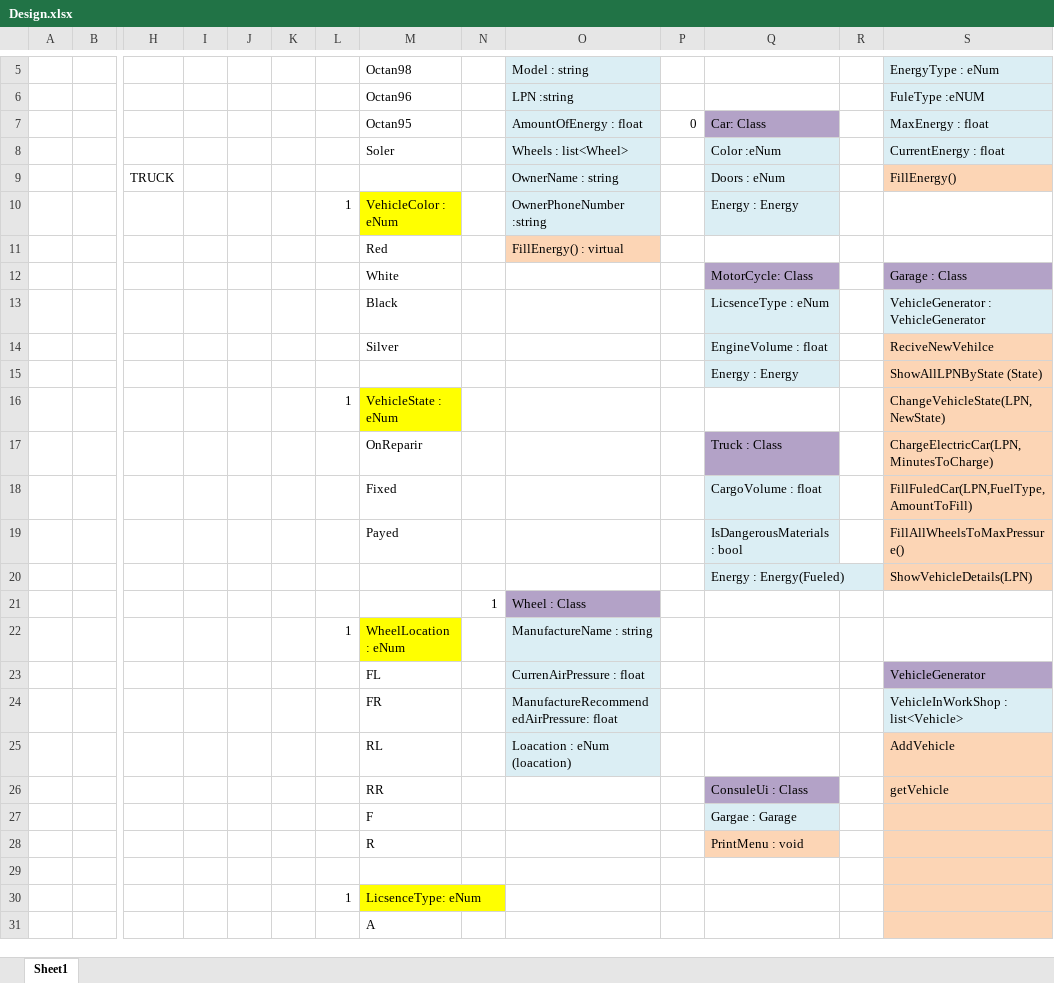
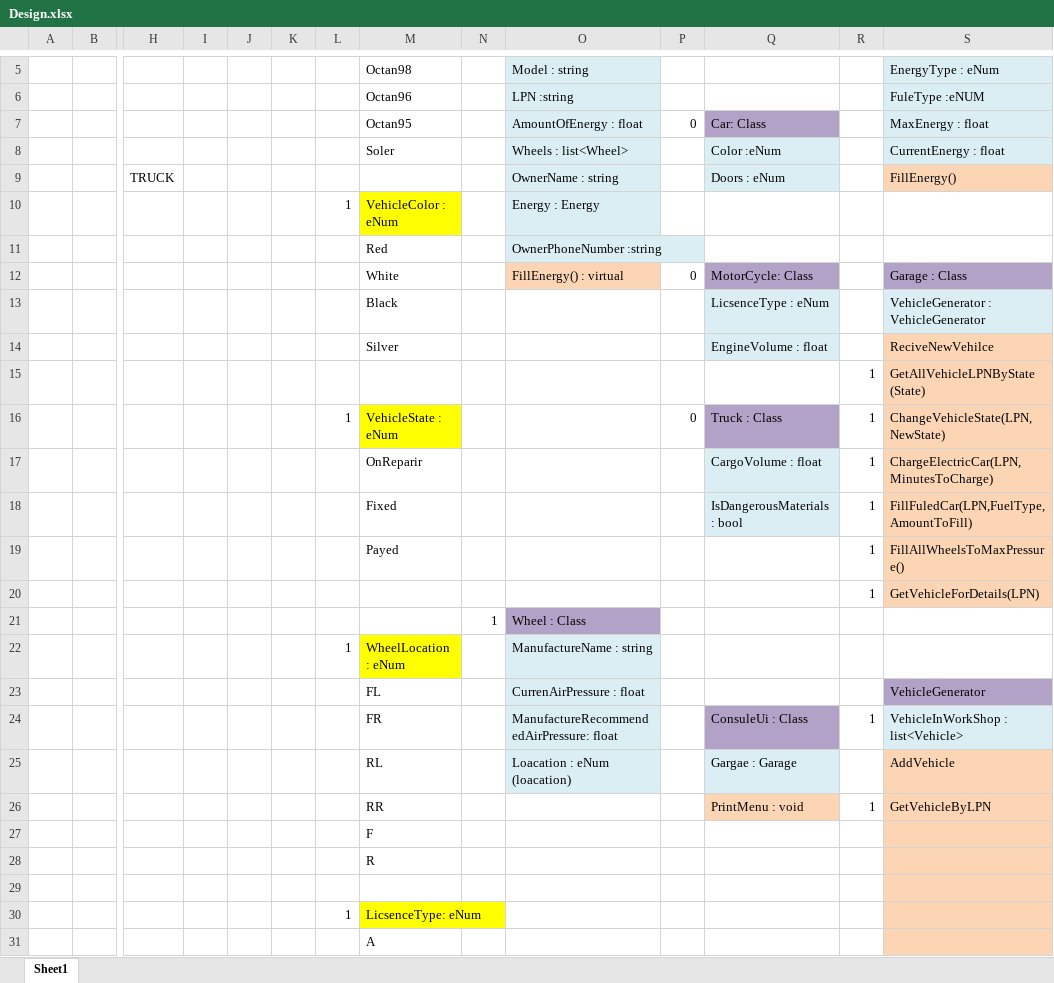
Before and after one commit to itaycs2407/C-EX03, an Excel workbook: Design.xlsx, sheet Sheet1, drawn as a sheet; only a part is shown, gaps mark what is left out; values as stored, in another font and other column widths than the file's, no borders; charts and pictures not drawn; removed rows and columns are numbered as before the commit, all else as after; rows hold the shown columns only; the diff covers the shown part only; the diff names each change by its address in the sheet, - before the commit and + after, or states it on an @@ line.

Commit message:
finish skeleton, finish implement Garage, need to fix Vehicle cntr

```diff
--- a/Design.xlsx (sheet Sheet1)
+++ b/Design.xlsx (sheet Sheet1)
-O10: OwnerPhoneNumber :string
+O10: Energy : Energy
-Q10: Energy : Energy
+Q10: (empty)
-Q10 fill: #DBEEF4
+Q10 fill: none
-O11: FillEnergy() : virtual
+O11: OwnerPhoneNumber :string
-O11 fill: #FCD5B5
+O11 fill: #DBEEF4
-O12: (empty)
+O12: FillEnergy() : virtual
-O12 fill: none
+O12 fill: #FCD5B5
-P12: (empty)
+P12: 0
-row 15:  |  |  |  |  |  |  |  |  |  |  | Energy : Energy |  | ShowAllLPNByState (State)
-row 16:  |  |  |  |  |  | 1 | VehicleState : eNum |  |  |  |  |  | ChangeVehicleState(LPN, NewState)
+row 15:  |  |  |  |  |  |  |  |  |  |  |  | 1 | GetAllVehicleLPNByState (State)
+row 16:  |  |  |  |  |  | 1 | VehicleState : eNum |  |  | 0 | Truck : Class | 1 | ChangeVehicleState(LPN, NewState)
-Q17: Truck : Class
+Q17: CargoVolume : float
-Q17 fill: #B3A2C7
+Q17 fill: #DBEEF4
-R17:R19: (empty)
+R17:R19: 1
-Q18: CargoVolume : float
+Q18: IsDangerousMaterials : bool
-Q19: IsDangerousMaterials : bool
+Q19: (empty)
-Q19 fill: #DBEEF4
+Q19 fill: none
-row 20:  |  |  |  |  |  |  |  |  |  |  | Energy : Energy(Fueled) |  | ShowVehicleDetails(LPN)
+row 20:  |  |  |  |  |  |  |  |  |  |  |  | 1 | GetVehicleForDetails(LPN)
-Q24: (empty)
+Q24: ConsuleUi : Class
-Q24 fill: none
+Q24 fill: #B3A2C7
-R24: (empty)
+R24: 1
-Q25: (empty)
+Q25: Gargae : Garage
-Q25 fill: none
+Q25 fill: #DBEEF4
-row 26:  |  |  |  |  |  |  | RR |  |  |  | ConsuleUi : Class |  | getVehicle
-row 27:  |  |  |  |  |  |  | F |  |  |  | Gargae : Garage
-row 28:  |  |  |  |  |  |  | R |  |  |  | PrintMenu : void
+row 26:  |  |  |  |  |  |  | RR |  |  |  | PrintMenu : void | 1 | GetVehicleByLPN
+row 27:  |  |  |  |  |  |  | F
+row 28:  |  |  |  |  |  |  | R
```
Also changed, not shown: 1 edited cell elsewhere in this sheet, 8 other files.
